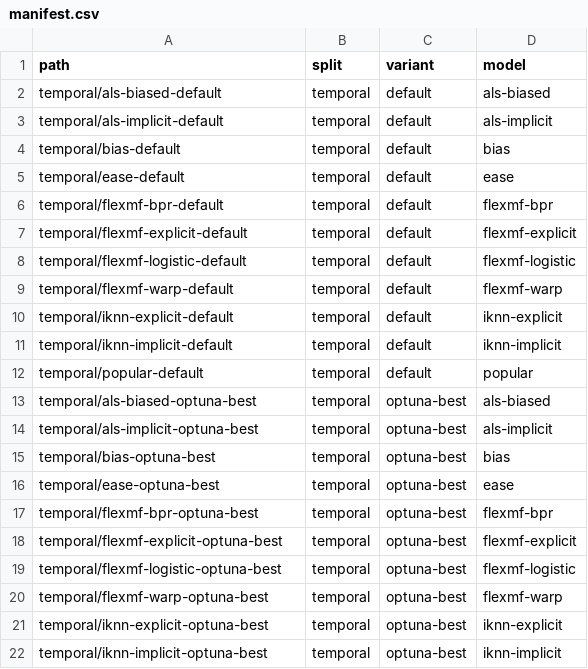
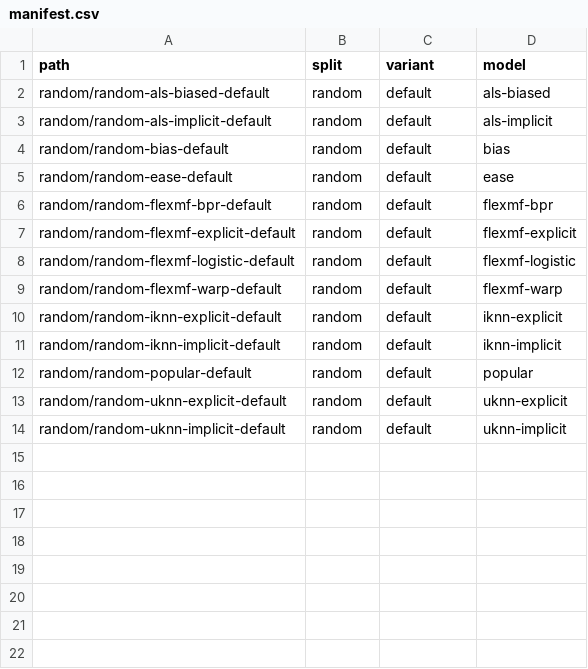
Before and after one commit to lenskit/lenskit-codex, a CSV file: movielens/ML25M/runs/manifest.csv, drawn as a sheet.

```diff
--- a/movielens/ML25M/runs/manifest.csv
+++ b/movielens/ML25M/runs/manifest.csv
@@ -1,22 +1,14 @@
 path,split,variant,model
-temporal/als-biased-default,temporal,default,als-biased
-temporal/als-implicit-default,temporal,default,als-implicit
-temporal/bias-default,temporal,default,bias
-temporal/ease-default,temporal,default,ease
-temporal/flexmf-bpr-default,temporal,default,flexmf-bpr
-temporal/flexmf-explicit-default,temporal,default,flexmf-explicit
-temporal/flexmf-logistic-default,temporal,default,flexmf-logistic
-temporal/flexmf-warp-default,temporal,default,flexmf-warp
-temporal/iknn-explicit-default,temporal,default,iknn-explicit
-temporal/iknn-implicit-default,temporal,default,iknn-implicit
-temporal/popular-default,temporal,default,popular
-temporal/als-biased-optuna-best,temporal,optuna-best,als-biased
-temporal/als-implicit-optuna-best,temporal,optuna-best,als-implicit
-temporal/bias-optuna-best,temporal,optuna-best,bias
-temporal/ease-optuna-best,temporal,optuna-best,ease
-temporal/flexmf-bpr-optuna-best,temporal,optuna-best,flexmf-bpr
-temporal/flexmf-explicit-optuna-best,temporal,optuna-best,flexmf-explicit
-temporal/flexmf-logistic-optuna-best,temporal,optuna-best,flexmf-logistic
-temporal/flexmf-warp-optuna-best,temporal,optuna-best,flexmf-warp
-temporal/iknn-explicit-optuna-best,temporal,optuna-best,iknn-explicit
-temporal/iknn-implicit-optuna-best,temporal,optuna-best,iknn-implicit
+random/random-als-biased-default,random,default,als-biased
+random/random-als-implicit-default,random,default,als-implicit
+random/random-bias-default,random,default,bias
+random/random-ease-default,random,default,ease
+random/random-flexmf-bpr-default,random,default,flexmf-bpr
+random/random-flexmf-explicit-default,random,default,flexmf-explicit
+random/random-flexmf-logistic-default,random,default,flexmf-logistic
+random/random-flexmf-warp-default,random,default,flexmf-warp
+random/random-iknn-explicit-default,random,default,iknn-explicit
+random/random-iknn-implicit-default,random,default,iknn-implicit
+random/random-popular-default,random,default,popular
+random/random-uknn-explicit-default,random,default,uknn-explicit
+random/random-uknn-implicit-default,random,default,uknn-implicit
```
Also changed, not shown: movielens/ML100K/runs/manifest.csv, movielens/ML10M/runs/manifest.csv, 19 other files.
